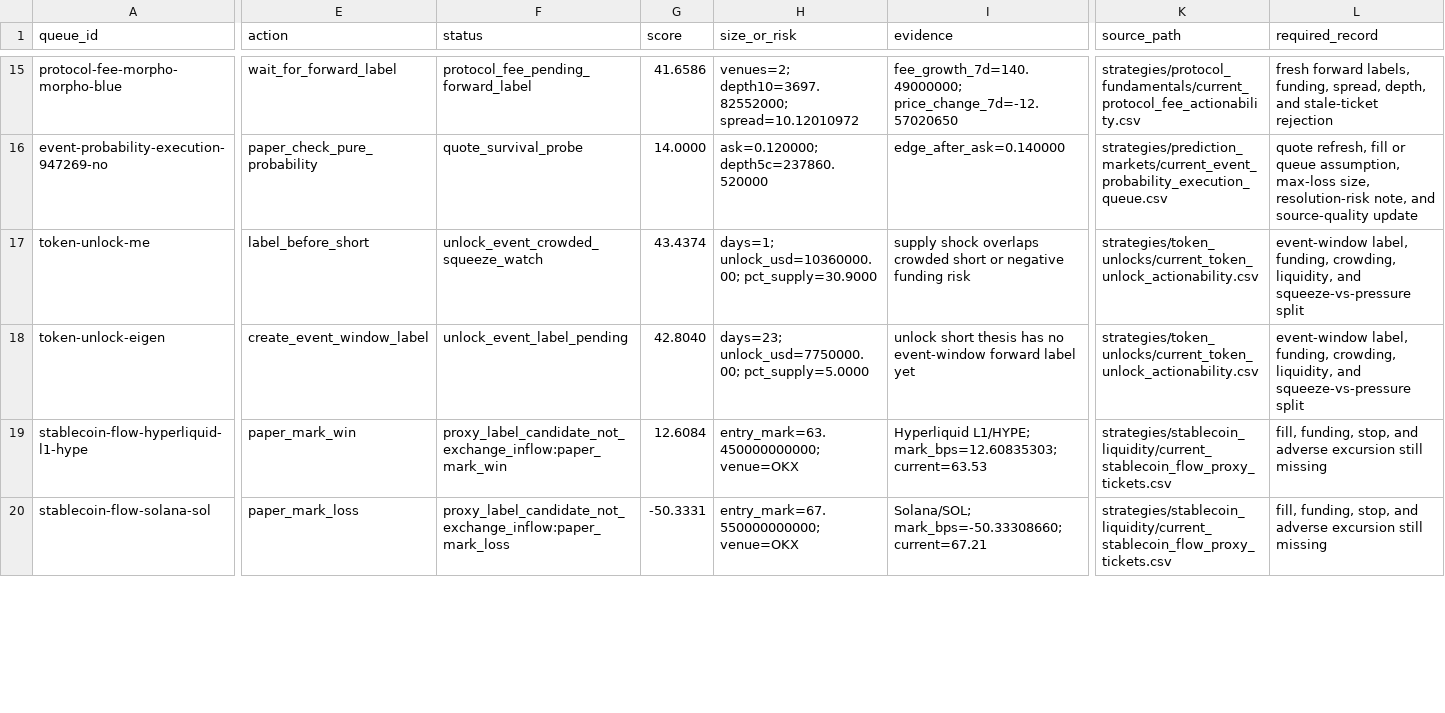
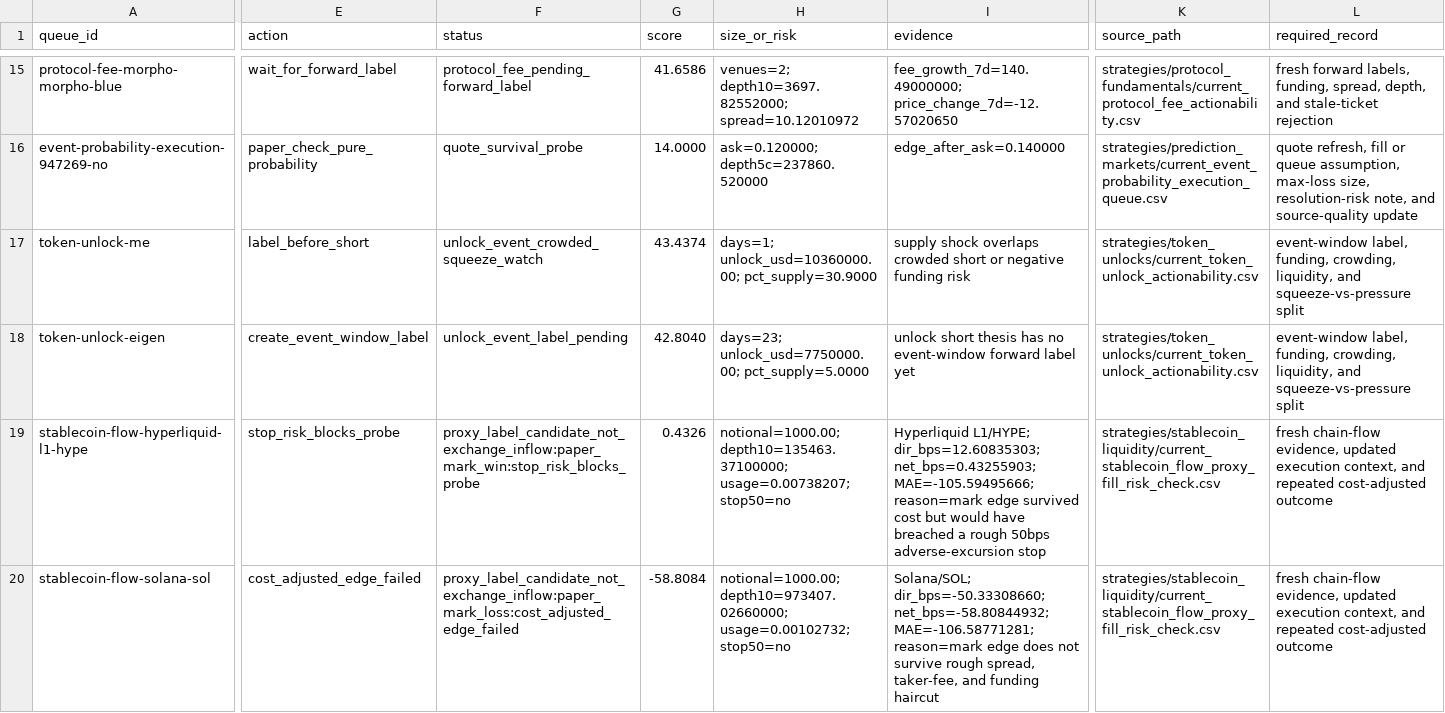
Before and after one commit to tomato414941/alpha-os, a CSV file: strategies/current_broad_alpha_execution_queue.csv, drawn as a sheet; only a part is shown, gaps mark what is left out; the diff covers the shown part only; the diff names each change by its address in the sheet, - before the commit and + after, or states it on an @@ line.

Commit message:
strategy: check stablecoin proxy fill risk

```diff
--- a/strategies/current_broad_alpha_execution_queue.csv
+++ b/strategies/current_broad_alpha_execution_queue.csv
-E19 (action): paper_mark_win
+E19 (action): stop_risk_blocks_probe
-F19 (status): proxy_label_candidate_not_exchange_inflow:paper_mark_win
+F19 (status): proxy_label_candidate_not_exchange_inflow:paper_mark_win:stop_risk_blocks_probe
-G19 (score): 12.6084
+G19 (score): 0.4326
-H19 (size_or_risk): entry_mark=63.450000000000; venue=OKX
+H19 (size_or_risk): notional=1000.00; depth10=135463.37100000; usage=0.00738207; stop50=no
-I19 (evidence): Hyperliquid L1/HYPE; mark_bps=12.60835303; current=63.53
+I19 (evidence): Hyperliquid L1/HYPE; dir_bps=12.60835303; net_bps=0.43255903; MAE=-105.59495666; reason=mark edge survived cost but would have breached a rough 50bps adverse-excursion stop
-K19:K20 (source_path): strategies/stablecoin_liquidity/current_stablecoin_flow_proxy_tickets.csv
+K19:K20 (source_path): strategies/stablecoin_liquidity/current_stablecoin_flow_proxy_fill_risk_check.csv
-L19:L20 (required_record): fill, funding, stop, and adverse excursion still missing
+L19:L20 (required_record): fresh chain-flow evidence, updated execution context, and repeated cost-adjusted outcome
-E20 (action): paper_mark_loss
+E20 (action): cost_adjusted_edge_failed
-F20 (status): proxy_label_candidate_not_exchange_inflow:paper_mark_loss
+F20 (status): proxy_label_candidate_not_exchange_inflow:paper_mark_loss:cost_adjusted_edge_failed
-G20 (score): -50.3331
+G20 (score): -58.8084
-H20 (size_or_risk): entry_mark=67.550000000000; venue=OKX
+H20 (size_or_risk): notional=1000.00; depth10=973407.02660000; usage=0.00102732; stop50=no
-I20 (evidence): Solana/SOL; mark_bps=-50.33308660; current=67.21
+I20 (evidence): Solana/SOL; dir_bps=-50.33308660; net_bps=-58.80844932; MAE=-106.58771281; reason=mark edge does not survive rough spread, taker-fee, and funding haircut
```
Also changed, not shown: 18 edited cells elsewhere in this file, strategies/candidate_validation/current_followup_okx_execution_context.csv, 7 other files.
